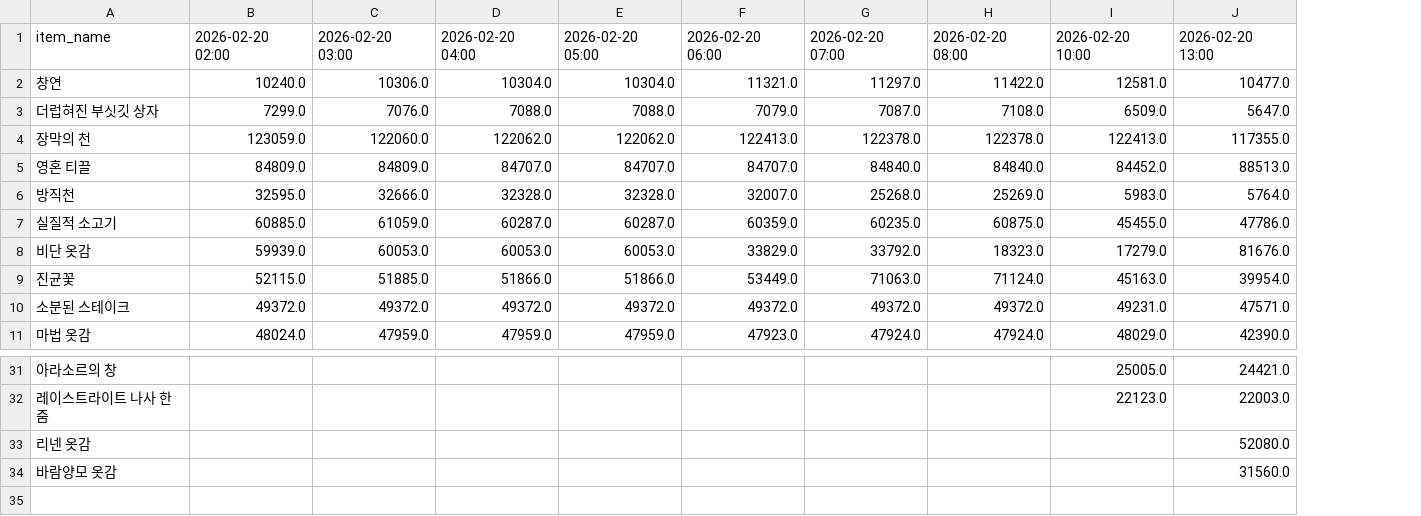
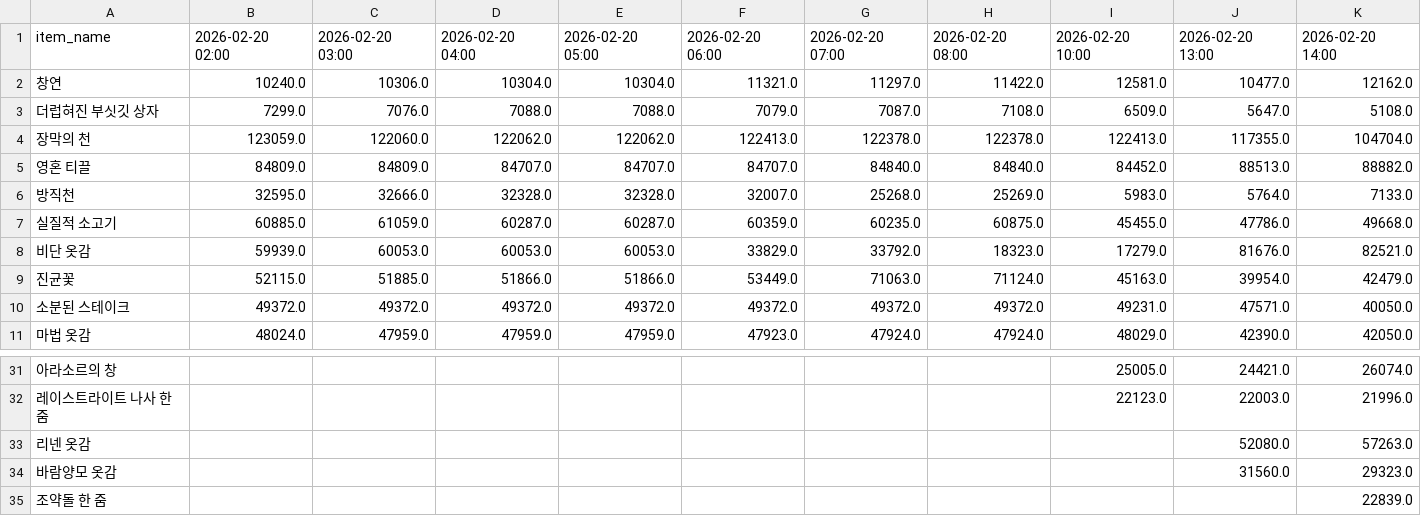
Before and after one commit to icedo724/wowauction, a CSV file: data/market_volume.csv, drawn as a sheet; only a part is shown, gaps mark what is left out; the diff names each change by its address in the sheet, - before the commit and + after, or states it on an @@ line.

Commit message:
Update market price and volume

```diff
--- a/data/market_volume.csv
+++ b/data/market_volume.csv
+column K, rows 1-11: 2026-02-20 14:00 | 12162.0 | 5108.0 | 104704.0 | 88882.0 | 7133.0 | 49668.0 | 82521.0 | 42479.0 | 40050.0 | 42050.0; rows 31-34: 26074.0 | 21996.0 | 57263.0 | 29323.0
+row 35: 조약돌 한 줌 |  |  |  |  |  |  |  |  |  | 22839.0
```
Also changed, not shown: data/item_dict.csv, data/market_history.csv.
